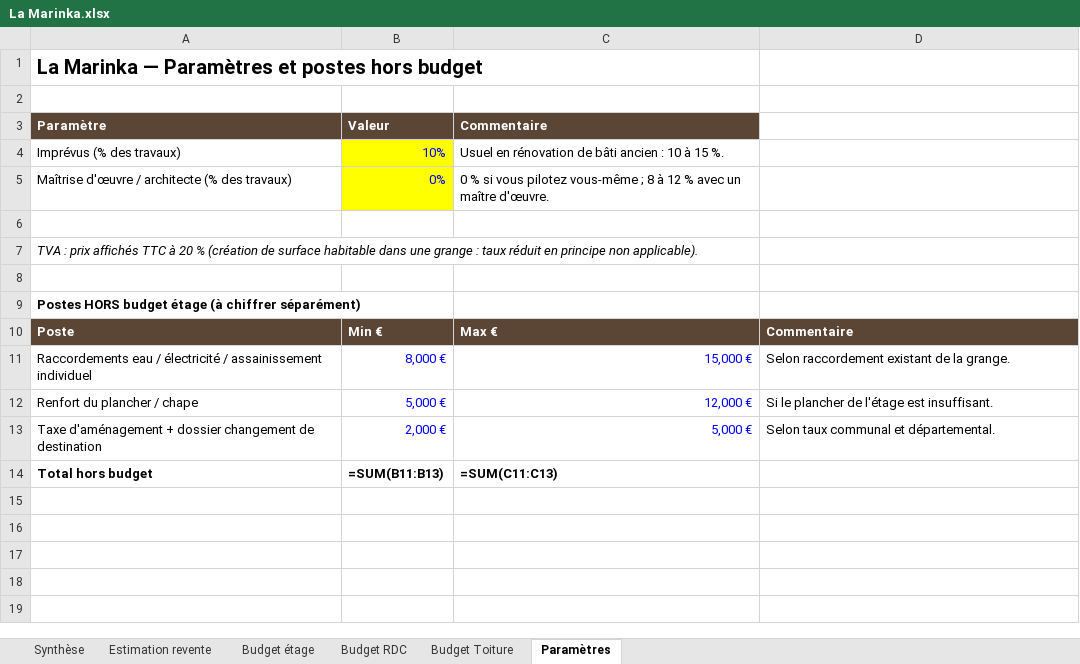
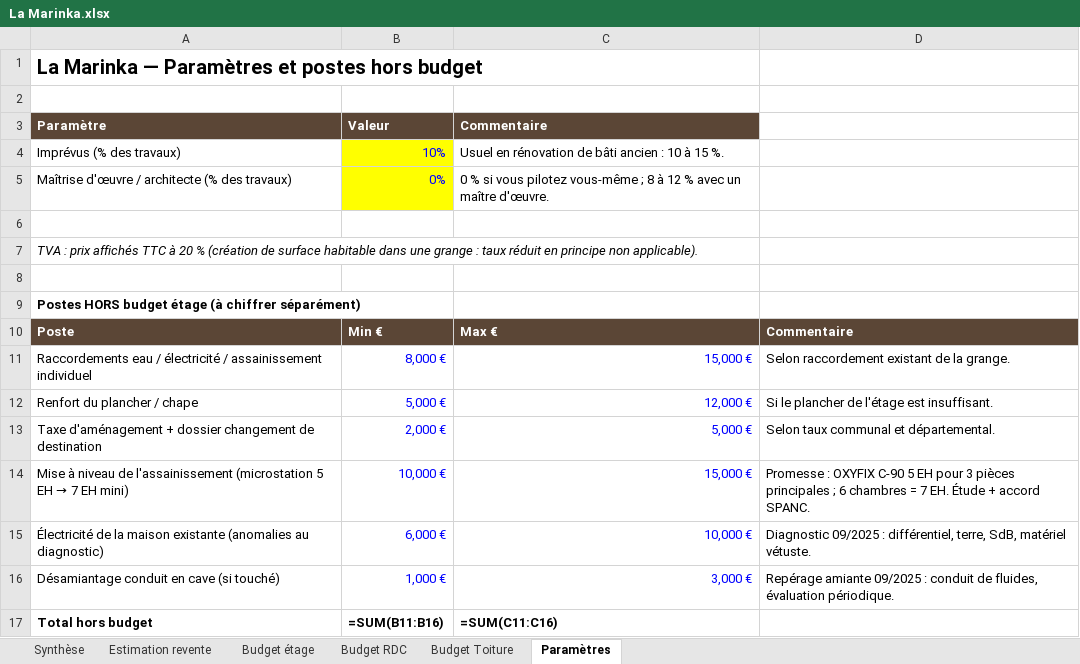
Before and after one commit to Gedeon69000/djgedeon, an Excel workbook: la-marinka/La Marinka.xlsx, sheet Paramètres, drawn as a sheet; values as stored, in another font and other column widths than the file's, no borders; formulas without a stored value are shown as written; addresses are those after the commit; the diff names each change by its address in the sheet, - before the commit and + after, or states it on an @@ line.

```diff
--- a/la-marinka/La Marinka.xlsx (sheet Paramètres)
+++ b/la-marinka/La Marinka.xlsx (sheet Paramètres)
+row 14: Mise à niveau de l'assainissement (microstation 5 EH → 7 EH mini) | 10,000 € | 15,000 € | Promesse : OXYFIX C-90 5 EH pour 3 pièces principales ; 6 chambres = 7 EH. Étude + accord SPANC.
+row 15: Électricité de la maison existante (anomalies au diagnostic) | 6,000 € | 10,000 € | Diagnostic 09/2025 : différentiel, terre, SdB, matériel vétuste.
+row 16: Désamiantage conduit en cave (si touché) | 1,000 € | 3,000 € | Repérage amiante 09/2025 : conduit de fluides, évaluation périodique.
-B17 (Valeur): =SUM(B11:B13)
+B17 (Valeur): =SUM(B11:B16)
-C17 (Commentaire): =SUM(C11:C13)
+C17 (Commentaire): =SUM(C11:C16)
```
Also changed, not shown: sheet Estimation revente, sheet Synthèse, 1 other file.
